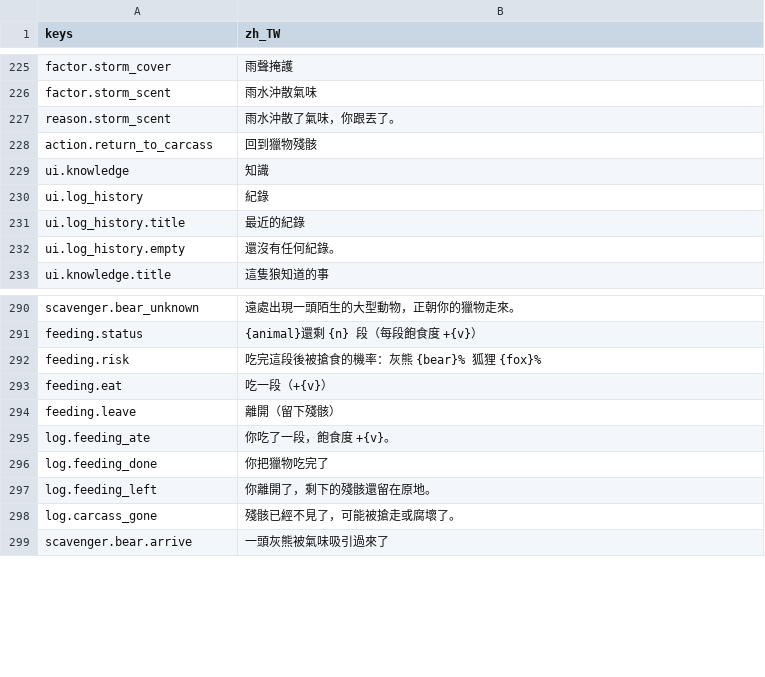
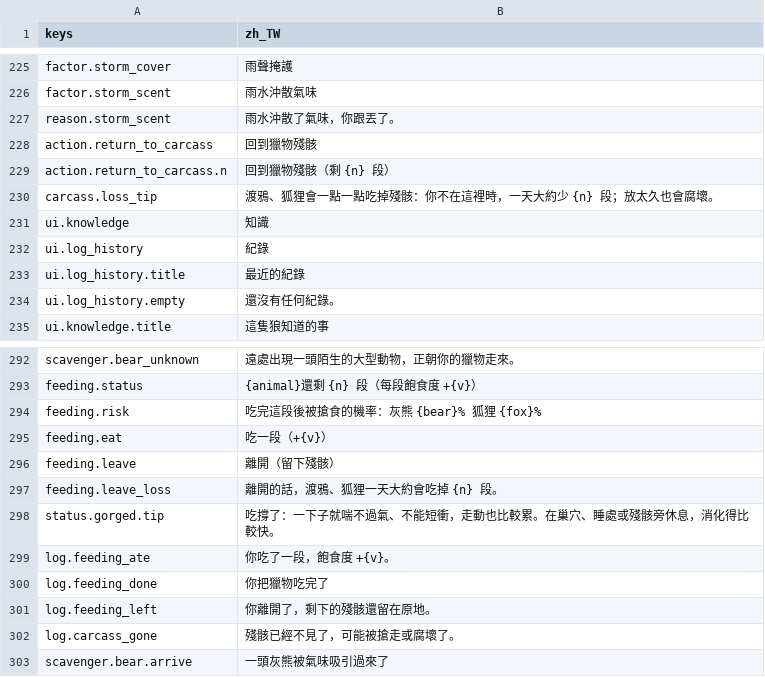
Before and after one commit to gigd123/wolf-life, a CSV file: localization/strings_zh_TW.csv, drawn as a sheet; only a part is shown, gaps mark what is left out; the diff names each change by its address in the sheet, - before the commit and + after, or states it on an @@ line.

```diff
--- a/localization/strings_zh_TW.csv
+++ b/localization/strings_zh_TW.csv
+row 229: action.return_to_carcass.n | 回到獵物殘骸（剩 {n} 段）
+row 230: carcass.loss_tip | 渡鴉、狐狸會一點一點吃掉殘骸：你不在這裡時，一天大約少 {n} 段；放太久也會腐壞。
+row 297: feeding.leave_loss | 離開的話，渡鴉、狐狸一天大約會吃掉 {n} 段。
+row 298: status.gorged.tip | 吃撐了：一下子就喘不過氣、不能短衝，走動也比較累。在巢穴、睡處或殘骸旁休息，消化得比較快。
```
Also changed, not shown: 17 other files.
